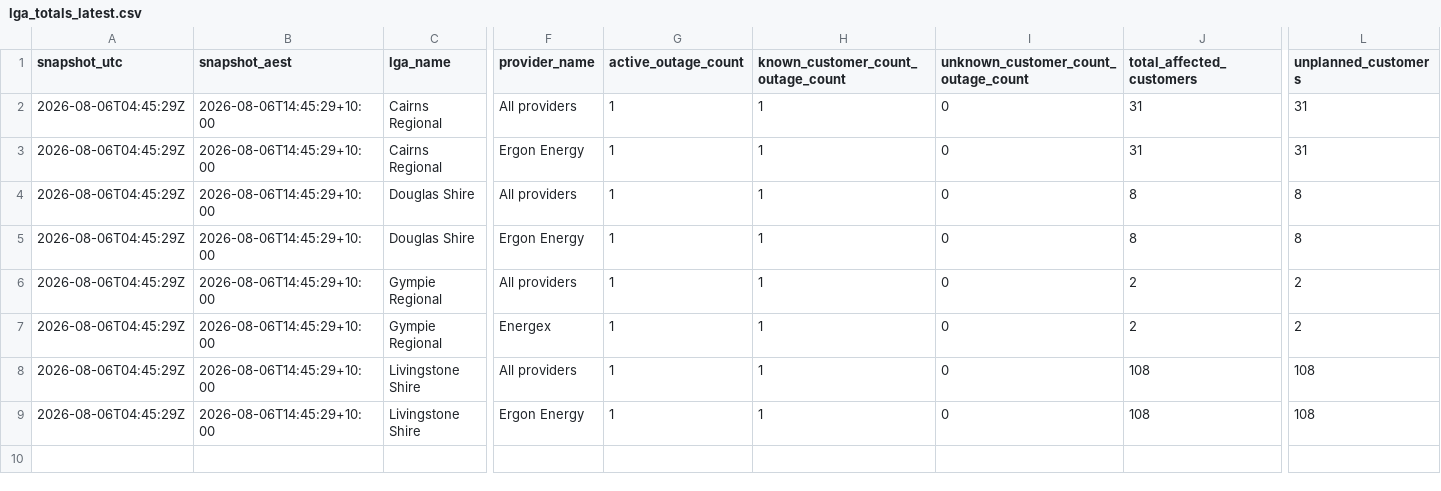
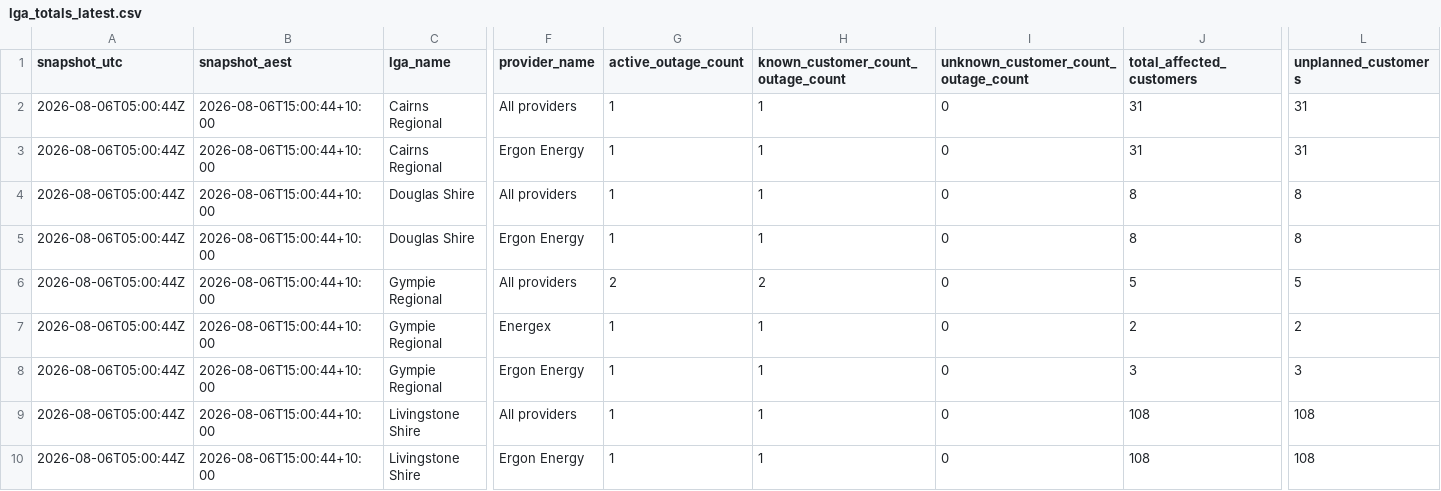
Before and after one commit to gowlettluke/qldpoweroutages, a CSV file: data/lga_totals_latest.csv, drawn as a sheet; only a part is shown, gaps mark what is left out; addresses are those after the commit; rows hold the shown columns only; the diff names each change by its address in the sheet, - before the commit and + after, or states it on an @@ line.

```diff
--- a/data/lga_totals_latest.csv
+++ b/data/lga_totals_latest.csv
-A2:A7 (snapshot_utc): 2026-08-06T04:45:29Z
+A2:A7 (snapshot_utc): 2026-08-06T05:00:44Z
-B2:B7 (snapshot_aest): 2026-08-06T14:45:29+10:00
+B2:B7 (snapshot_aest): 2026-08-06T15:00:44+10:00
-G6 (active_outage_count): 1
+G6 (active_outage_count): 2
-H6: 1
+H6: 2
-J6 (total_affected_customers): 2
+J6 (total_affected_customers): 5
-L6 (unplanned_customers): 2
+L6 (unplanned_customers): 5
+row 8: 2026-08-06T05:00:44Z | 2026-08-06T15:00:44+10:00 | Gympie Regional | Ergon Energy | 1 | 1 | 0 | 3 | 3
-A9:A10 (snapshot_utc): 2026-08-06T04:45:29Z
+A9:A10 (snapshot_utc): 2026-08-06T05:00:44Z
-B9:B10 (snapshot_aest): 2026-08-06T14:45:29+10:00
+B9:B10 (snapshot_aest): 2026-08-06T15:00:44+10:00
```
Also changed, not shown: data/lga_cumulative_48h.csv, data/lga_totals_48h.csv, 5 other files.
